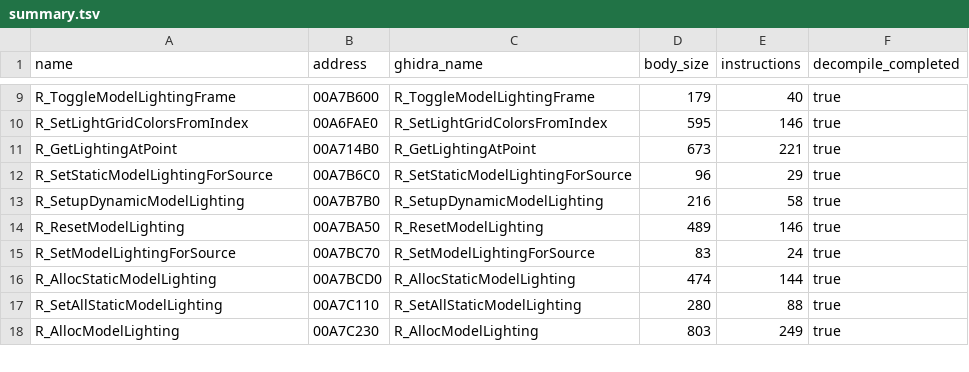
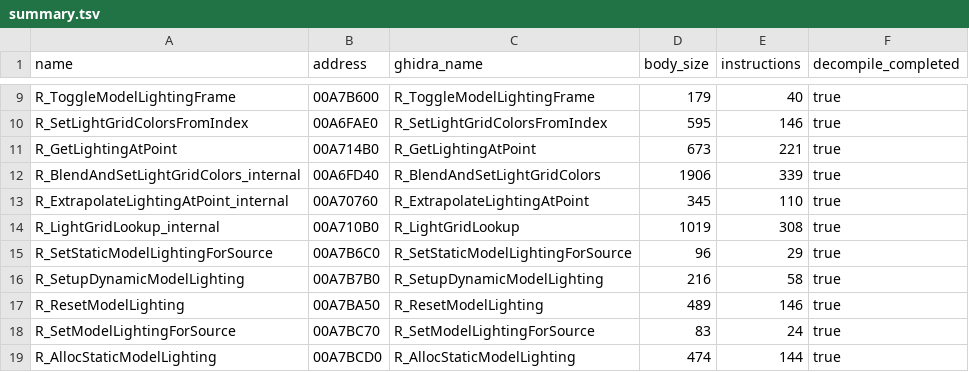
Before and after one commit to lizardpeter/bo2-t6-assets, a TSV file: proof/server_vertexdecl_runtime_v1/summary.tsv, drawn as a sheet; only a part is shown, gaps mark what is left out; the shorter side is filled out with more unchanged rows.

```diff
--- a/proof/server_vertexdecl_runtime_v1/summary.tsv
+++ b/proof/server_vertexdecl_runtime_v1/summary.tsv
@@ -11,2 +11,5 @@ R_SetLightGridColorsFromIndex	00A6FAE0	R_SetLightGridColorsFromIndex	595	146	tru
 R_GetLightingAtPoint	00A714B0	R_GetLightingAtPoint	673	221	true
+R_BlendAndSetLightGridColors_internal	00A6FD40	R_BlendAndSetLightGridColors	1906	339	true
+R_ExtrapolateLightingAtPoint_internal	00A70760	R_ExtrapolateLightingAtPoint	345	110	true
+R_LightGridLookup_internal	00A710B0	R_LightGridLookup	1019	308	true
 R_SetStaticModelLightingForSource	00A7B6C0	R_SetStaticModelLightingForSource	96	29	true
```
Also changed, not shown: 6 other files.
